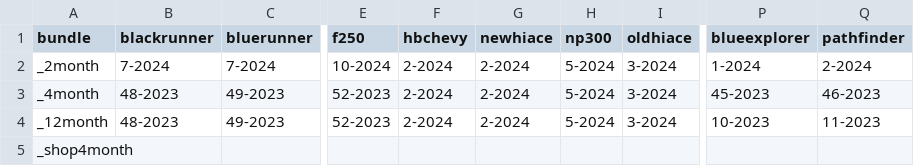
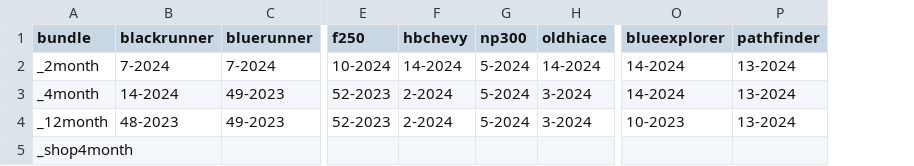
Before and after one commit to charlieboardman/task-printer, a CSV file: tracker.csv, drawn as a sheet; only a part is shown, gaps mark what is left out; removed rows and columns are numbered as before the commit, all else as after; the diff names each change by its address in the sheet, - before the commit and + after, or states it on an @@ line.

```diff
--- a/tracker.csv
+++ b/tracker.csv
-column G (newhiace), rows 2-4: all 2-2024
-F2 (hbchevy): 2-2024
+F2 (hbchevy): 14-2024
-H2 (oldhiace): 3-2024
+H2 (oldhiace): 14-2024
-O2 (blueexplorer): 1-2024
+O2 (blueexplorer): 14-2024
-P2 (pathfinder): 2-2024
+P2 (pathfinder): 13-2024
-B3 (blackrunner): 48-2023
+B3 (blackrunner): 14-2024
-O3 (blueexplorer): 45-2023
+O3 (blueexplorer): 14-2024
-P3 (pathfinder): 46-2023
+P3 (pathfinder): 13-2024
-P4 (pathfinder): 11-2023
+P4 (pathfinder): 13-2024
```
Also changed, not shown: 6 other files.
